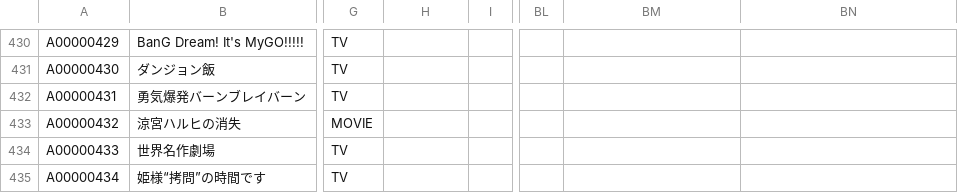
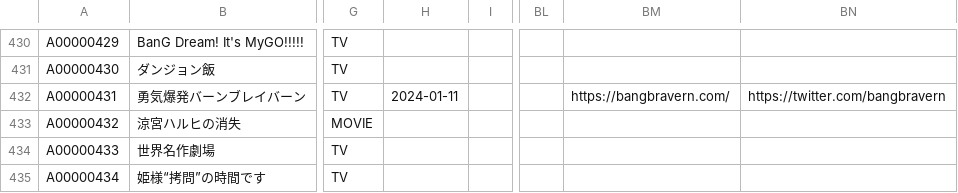
Before and after one commit to arunhistory/-anime-memory, a CSV file: confirmed/confirmed.csv, drawn as a sheet; only a part is shown, gaps mark what is left out; the diff covers the shown part only; the diff names each change by its address in the sheet, - before the commit and + after, or states it on an @@ line.

```diff
--- a/confirmed/confirmed.csv
+++ b/confirmed/confirmed.csv
-H432: (empty)
+H432: 2024-01-11
-BM432: (empty)
+BM432: https://bangbravern.com/
-BN432: (empty)
+BN432: https://twitter.com/bangbravern
```
Also changed, not shown: 31 edited cells elsewhere in this file, 28 other files.
